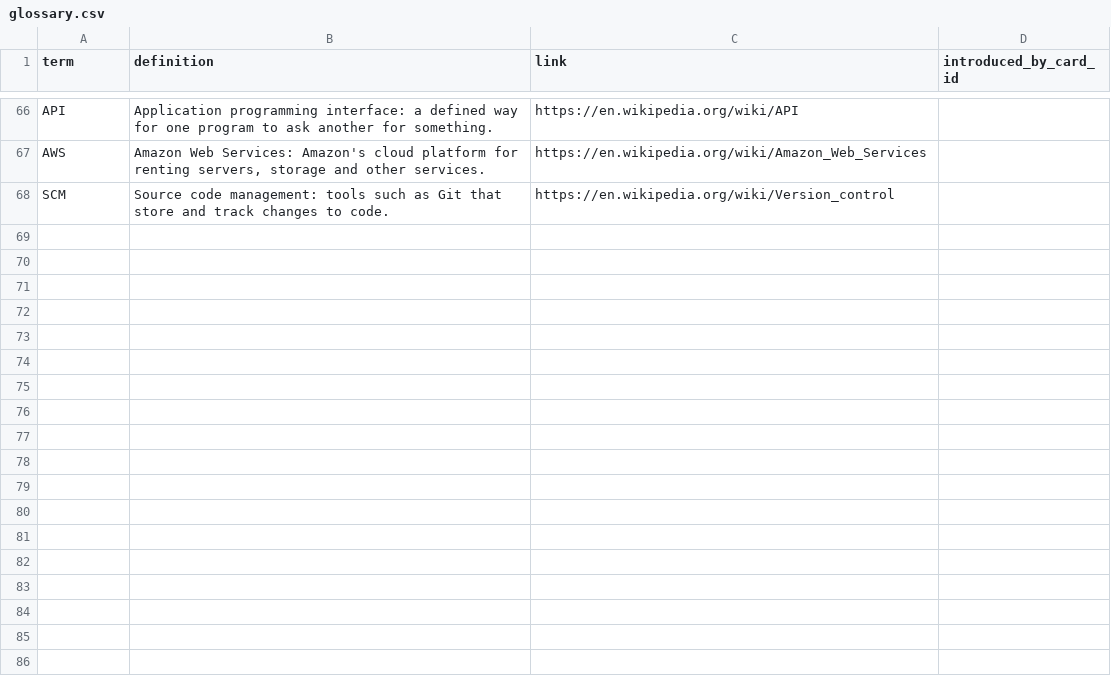
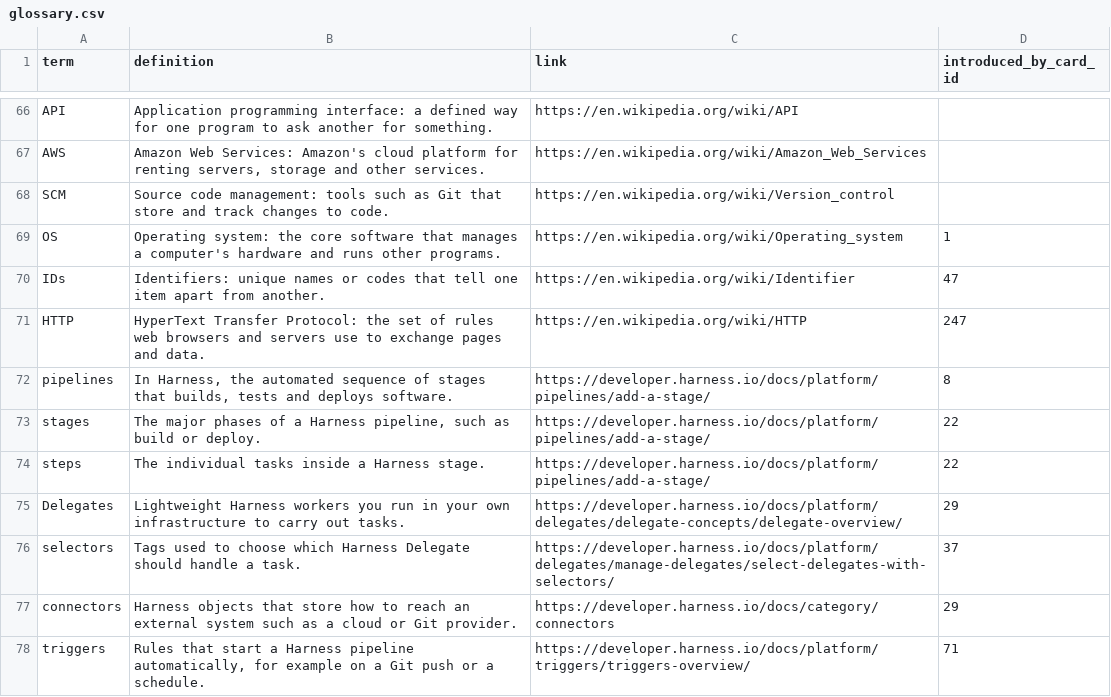
Before and after one commit to yaaddi-courses/harness, a CSV file: source/glossary.csv, drawn as a sheet; only a part is shown, gaps mark what is left out; the diff covers the shown part only.

Commit message:
Update course content, glossary and validator (importer rules, escaped pipe, code-span word count)

```diff
--- a/source/glossary.csv
+++ b/source/glossary.csv
@@ -68 +68,11 @@ AWS,"Amazon Web Services: Amazon's cloud platform for renting servers, storage a
 SCM,Source code management: tools such as Git that store and track changes to code.,https://en.wikipedia.org/wiki/Version_control,
+OS,Operating system: the core software that manages a computer's hardware and runs other programs.,https://en.wikipedia.org/wiki/Operating_system,1
+IDs,Identifiers: unique names or codes that tell one item apart from another.,https://en.wikipedia.org/wiki/Identifier,47
+HTTP,HyperText Transfer Protocol: the set of rules web browsers and servers use to exchange pages and data.,https://en.wikipedia.org/wiki/HTTP,247
+pipelines,"In Harness, the automated sequence of stages that builds, tests and deploys software.",https://developer.harness.io/docs/platform/pipelines/add-a-stage/,8
+stages,"The major phases of a Harness pipeline, such as build or deploy.",https://developer.harness.io/docs/platform/pipelines/add-a-stage/,22
+steps,The individual tasks inside a Harness stage.,https://developer.harness.io/docs/platform/pipelines/add-a-stage/,22
+Delegates,Lightweight Harness workers you run in your own infrastructure to carry out tasks.,https://developer.harness.io/docs/platform/delegates/delegate-concepts/delegate-overview/,29
+selectors,Tags used to choose which Harness Delegate should handle a task.,https://developer.harness.io/docs/platform/delegates/manage-delegates/select-delegates-with-selectors/,37
+connectors,Harness objects that store how to reach an external system such as a cloud or Git provider.,https://developer.harness.io/docs/category/connectors,29
+triggers,"Rules that start a Harness pipeline automatically, for example on a Git push or a schedule.",https://developer.harness.io/docs/platform/triggers/triggers-overview/,71
```
Also changed, not shown: 10 added rows elsewhere in this file, 1 other file.
